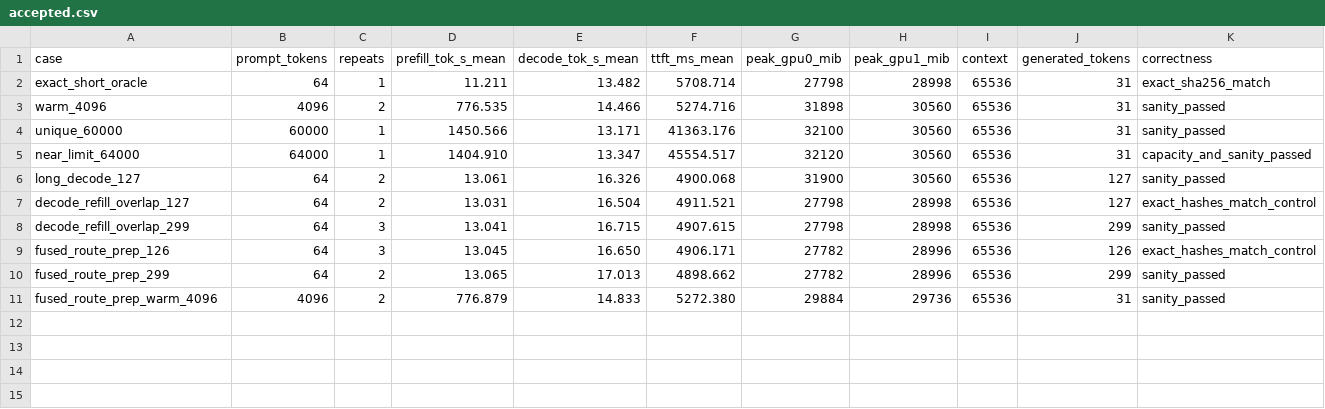
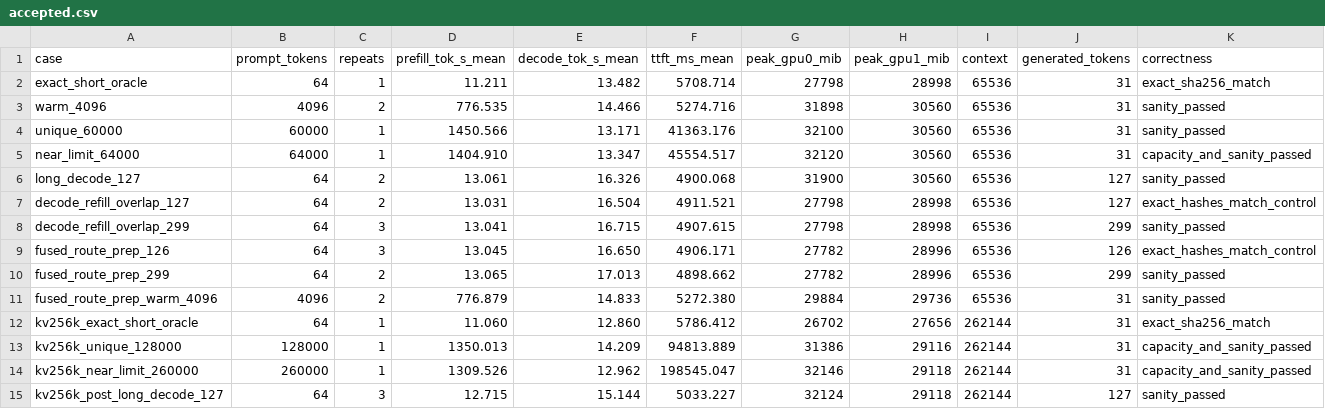
Before and after one commit to Enigmatic331/deepseek4.1-flash-freetoken, a CSV file: results/accepted.csv, drawn as a sheet; the diff names each change by its address in the sheet, - before the commit and + after, or states it on an @@ line.

```diff
--- a/results/accepted.csv
+++ b/results/accepted.csv
+row 12: kv256k_exact_short_oracle | 64 | 1 | 11.060 | 12.860 | 5786.412 | 26702 | 27656 | 262144 | 31 | exact_sha256_match
+row 13: kv256k_unique_128000 | 128000 | 1 | 1350.013 | 14.209 | 94813.889 | 31386 | 29116 | 262144 | 31 | capacity_and_sanity_passed
+row 14: kv256k_near_limit_260000 | 260000 | 1 | 1309.526 | 12.962 | 198545.047 | 32146 | 29118 | 262144 | 31 | capacity_and_sanity_passed
+row 15: kv256k_post_long_decode_127 | 64 | 3 | 12.715 | 15.144 | 5033.227 | 32124 | 29118 | 262144 | 127 | sanity_passed
```
Also changed, not shown: 7 other files.
